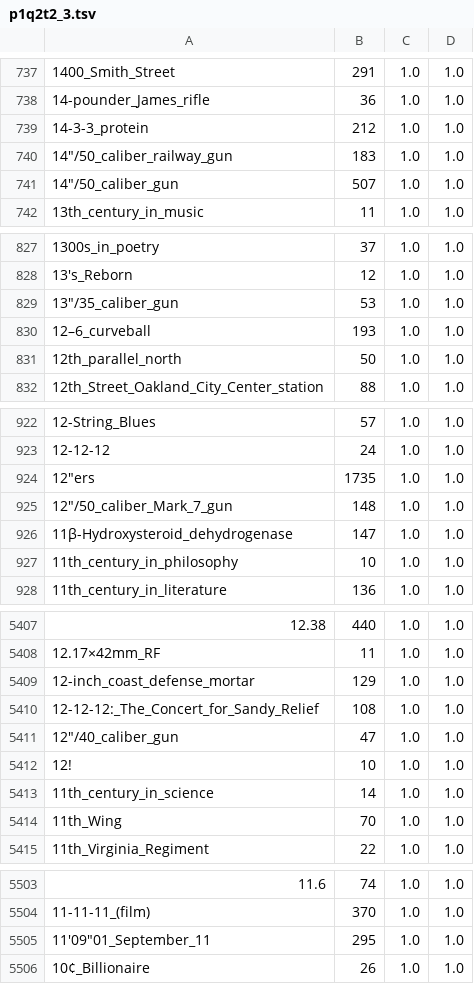
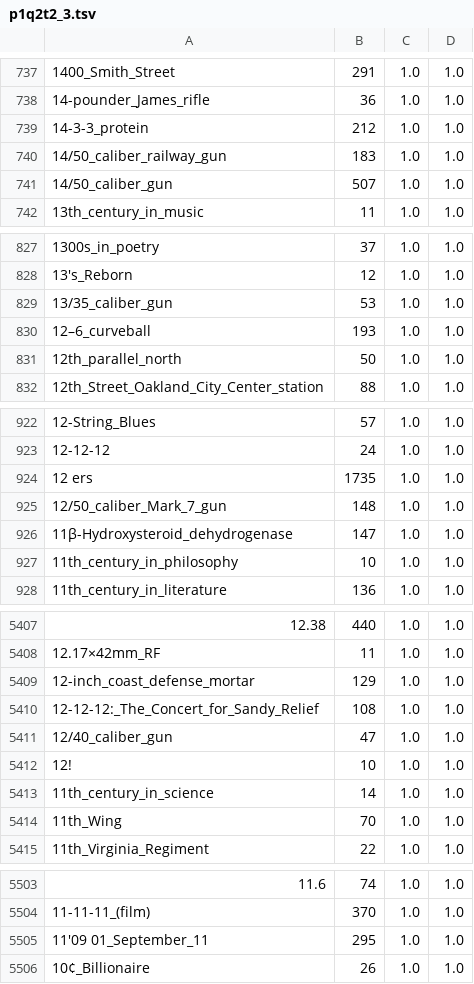
Before and after one commit to renjmindy/210104-usf-bigdata, a TSV file: proj1_0/Q2A/p1q2t2_3.tsv, drawn as a sheet; only a part is shown, gaps mark what is left out; the diff covers the shown part only; the diff names each change by its address in the sheet, - before the commit and + after, or states it on an @@ line.

Commit message:
update_210202

```diff
--- a/proj1_0/Q2A/p1q2t2_3.tsv
+++ b/proj1_0/Q2A/p1q2t2_3.tsv
-A740: 14"/50_caliber_railway_gun
+A740: 14/50_caliber_railway_gun
-A741: 14"/50_caliber_gun
+A741: 14/50_caliber_gun
-A829: 13"/35_caliber_gun
+A829: 13/35_caliber_gun
-A924: 12"ers
+A924: 12 ers
-A925: 12"/50_caliber_Mark_7_gun
+A925: 12/50_caliber_Mark_7_gun
-A5411: 12"/40_caliber_gun
+A5411: 12/40_caliber_gun
-A5505: 11'09"01_September_11
+A5505: 11'09 01_September_11
```
Also changed, not shown: 3 edited cells elsewhere in this file.
